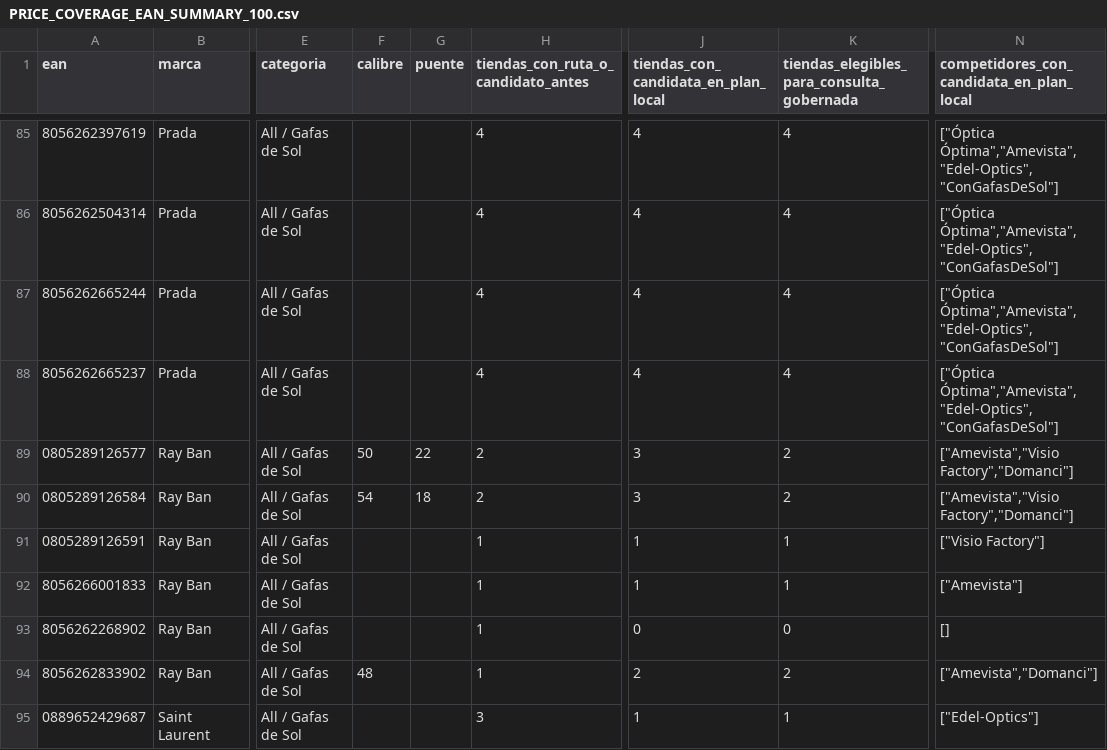
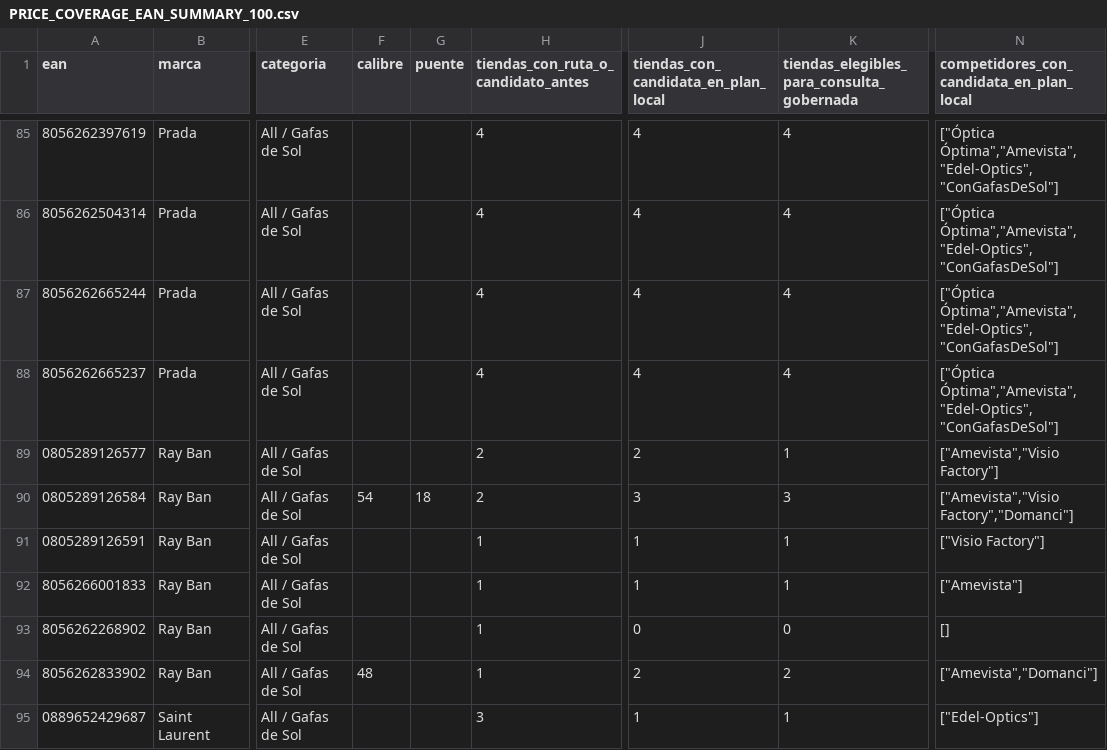
Before and after one commit to sginfoocio/abc, a CSV file: docs/PRICE_COVERAGE_EAN_SUMMARY_100.csv, drawn as a sheet; only a part is shown, gaps mark what is left out; the diff names each change by its address in the sheet, - before the commit and + after, or states it on an @@ line.

```diff
--- a/docs/PRICE_COVERAGE_EAN_SUMMARY_100.csv
+++ b/docs/PRICE_COVERAGE_EAN_SUMMARY_100.csv
-F89 (calibre): 50
+F89 (calibre): (empty)
-G89 (puente): 22
+G89 (puente): (empty)
-J89: 3
+J89: 2
-K89: 2
+K89: 1
-N89: ["Amevista","Visio Factory","Domanci"]
+N89: ["Amevista","Visio Factory"]
-K90: 2
+K90: 3
```
Also changed, not shown: docs/PRICE_COVERAGE_100_EAN_6_STORES.csv, docs/PRICE_COVERAGE_MEASUREMENT_EVIDENCE.csv, 12 other files.
